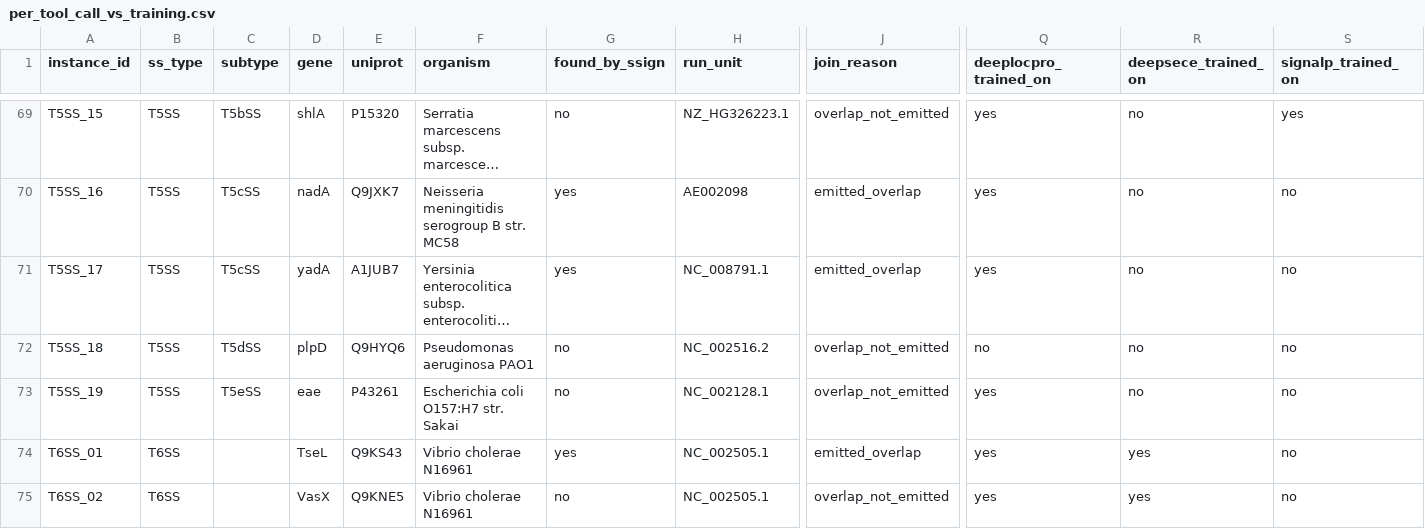
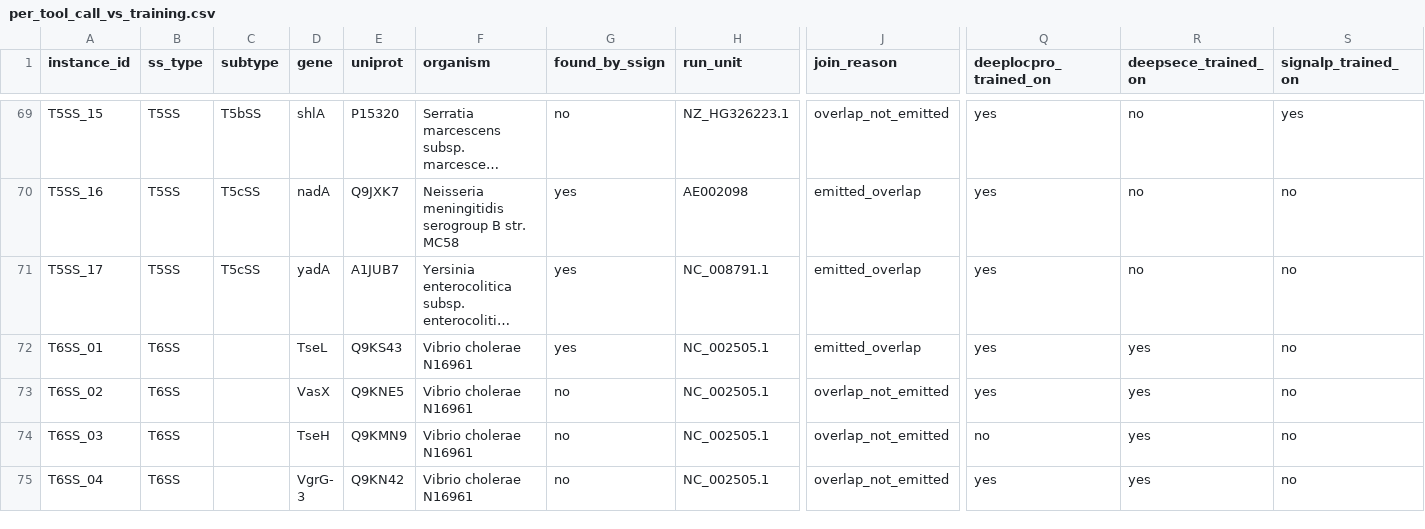
Before and after one commit to billerbeck-lab/ssign, a CSV file: docs/benchmark/per_tool_call_vs_training.csv, drawn as a sheet; only a part is shown, gaps mark what is left out; the shorter side is filled out with more unchanged rows; long unchanged cells end in …; rows hold the shown columns only; the diff names each change by its address in the sheet, - before the commit and + after, or states it on an @@ line.

```diff
--- a/docs/benchmark/per_tool_call_vs_training.csv
+++ b/docs/benchmark/per_tool_call_vs_training.csv
-row 72: T5SS_18 | T5SS | T5dSS | plpD | Q9HYQ6 | Pseudomonas aeruginosa PAO1 | no | NC_002516.2 | overlap_not_emitted | no | no | no
-row 73: T5SS_19 | T5SS | T5eSS | eae | P43261 | Escherichia coli O157:H7 str. Sakai | no | NC_002128.1 | overlap_not_emitted | yes | no | no
```
Also changed, not shown: docs/benchmark/ssign_benchmarking_list.csv, docs/benchmark/training_data_overlap.csv, 15 other files.
